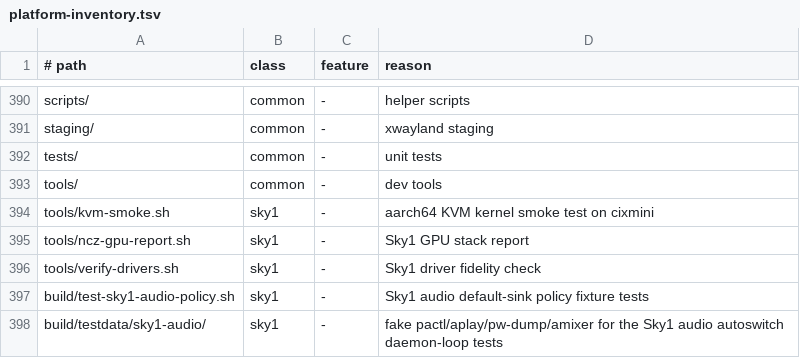
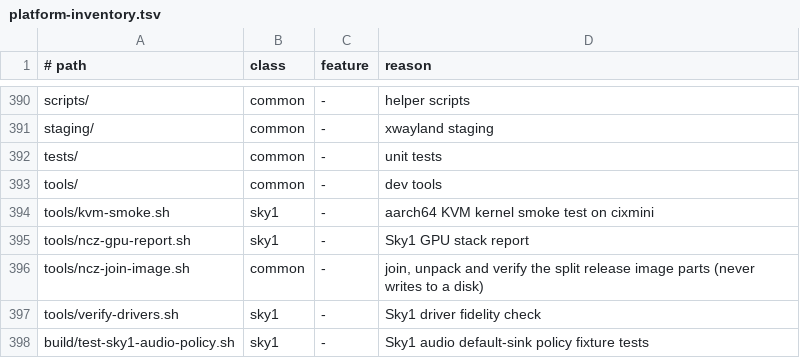
Before and after one commit to ncz-os/cix-installer, a TSV file: docs/platform-inventory.tsv, drawn as a sheet; only a part is shown, gaps mark what is left out; the shorter side is filled out with more unchanged rows.

Commit message:
docs: update living docs for NCZ-OS 26.10 Cygnus Preview 1
- README: Preview 1 banner with download and join-script usage, current
  hardware/GPU testing table, features, raw GPT .img install steps,
  build entrypoint, boot menu, one-kernel 7.3.0-rc7, OTA/update manager,
  installer diagnostics and rescue facts checked against the code.
- New docs/INDEX.md and docs/releases/26.10-cygnus-preview1.md.
- RELEASE-HISTORY, SOURCE-RELEASES (+zh-CN), REMOTE-ACCESS, ONE-KERNEL,
  26.10-cygnus identity, T2 and other living docs brought up to date.
- README.zh-CN: Preview 1 block, hardware table, install steps, kernel.
- Add tools/ncz-join-image.sh (join/unpack/verify split image parts).
- Replace internal machine names with generic hardware names.

```diff
--- a/docs/platform-inventory.tsv
+++ b/docs/platform-inventory.tsv
@@ -395,2 +395,3 @@ tools/kvm-smoke.sh	sky1	-	aarch64 KVM kernel smoke test on cixmini
 tools/ncz-gpu-report.sh	sky1	-	Sky1 GPU stack report
+tools/ncz-join-image.sh	common	-	join, unpack and verify the split release image parts (never writes to a disk)
 tools/verify-drivers.sh	sky1	-	Sky1 driver fidelity check
```
Also changed, not shown: 37 other files.
